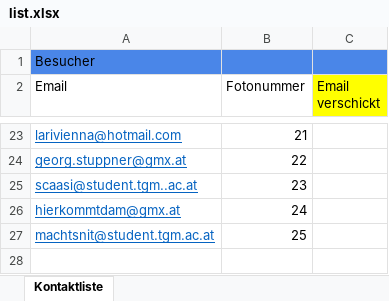
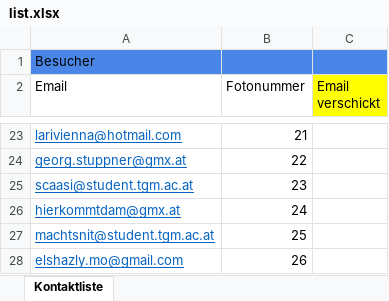
Before and after one commit to rsebestian-tgm/FotoLabor, an Excel workbook: KundenInfo/list.xlsx, sheet Kontaktliste, drawn as a sheet; only a part is shown, gaps mark what is left out; values as stored, in another font and other column widths than the file's, no borders; the diff names each change by its address in the sheet, - before the commit and + after, or states it on an @@ line.

Commit message:
Update list.xlsx

```diff
--- a/KundenInfo/list.xlsx (sheet Kontaktliste)
+++ b/KundenInfo/list.xlsx (sheet Kontaktliste)
-A25 (Email): scaasi@student.tgm..ac.at
+A25 (Email): scaasi@student.tgm.ac.at
+row 28: elshazly.mo@gmail.com | 26
```
